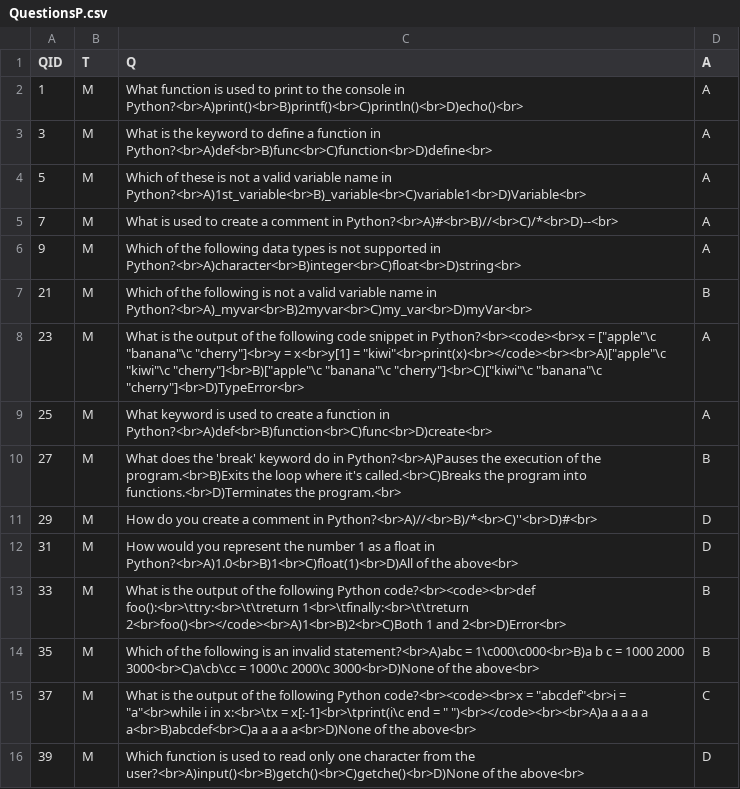
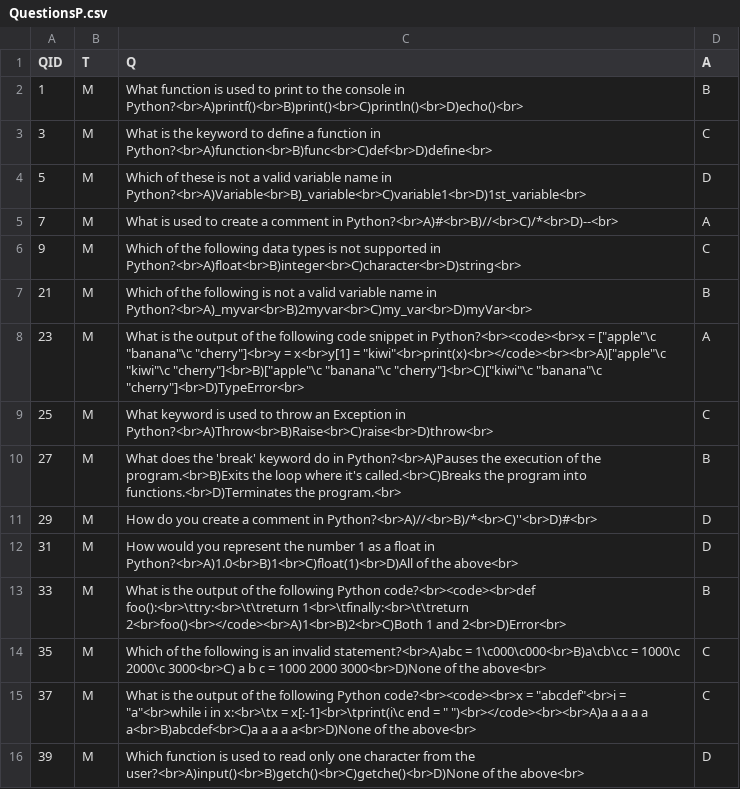
Before and after one commit to benvarian/networks-assignment, a CSV file: Question-Bank/QuestionCSV/QuestionsP.csv, drawn as a sheet; only a part is shown.

```diff
--- a/Question-Bank/QuestionCSV/QuestionsP.csv
+++ b/Question-Bank/QuestionCSV/QuestionsP.csv
@@ -1,10 +1,10 @@
 QID,T,Q,A
-1,M,What function is used to print to the console in Python?<br>A)print()<br>B)printf()<br>C)println()<br>D)echo()<br>,A
-3,M,What is the keyword to define a function in Python?<br>A)def<br>B)func<br>C)function<br>D)define<br>,A
-5,M,Which of these is not a valid variable name in Python?<br>A)1st_variable<br>B)_variable<br>C)variable1<br>D)Variable<br>,A
+1,M,What function is used to print to the console in Python?<br>A)printf()<br>B)print()<br>C)println()<br>D)echo()<br>,B
+3,M,What is the keyword to define a function in Python?<br>A)function<br>B)func<br>C)def<br>D)define<br>,C
+5,M,Which of these is not a valid variable name in Python?<br>A)Variable<br>B)_variable<br>C)variable1<br>D)1st_variable<br>,D
 7,M,What is used to create a comment in Python?<br>A)#<br>B)//<br>C)/*<br>D)--<br>,A
-9,M,Which of the following data types is not supported in Python?<br>A)character<br>B)integer<br>C)float<br>D)string<br>,A
+9,M,Which of the following data types is not supported in Python?<br>A)float<br>B)integer<br>C)character<br>D)string<br>,C
 21,M,Which of the following is not a valid variable name in Python?<br>A)_myvar<br>B)2myvar<br>C)my_var<br>D)myVar<br>,B
 23,M,What is the output of the following code snippet in Python?<br><code><br>x = ["apple"\c "banana"\c "cherry"]<br>y = x<br>y[1] = "kiwi"<br>print(x)<br></code><br><br>A)["apple"\c "kiwi"\c "cherry"]<br>B)["apple"\c "banana"\c "cherry"]<br>C)["kiwi"\c "banana"\c "cherry"]<br>D)TypeError<br>,A
-25,M,What keyword is used to create a function in Python?<br>A)def<br>B)function<br>C)func<br>D)create<br>,A
+25,M,What keyword is used to throw an Exception in Python?<br>A)Throw<br>B)Raise<br>C)raise<br>D)throw<br>,C
 27,M,What does the 'break' keyword do in Python?<br>A)Pauses the execution of the program.<br>B)Exits the loop where it's called.<br>C)Breaks the program into functions.<br>D)Terminates the program.<br>,B
@@ -13,3 +13,3 @@
 33,M,What is the output of the following Python code?<br><code><br>def foo():<br>\ttry:<br>\t\treturn 1<br>\tfinally:<br>\t\treturn 2<br>foo()<br></code><br>A)1<br>B)2<br>C)Both 1 and 2<br>D)Error<br>,B
-35,M,Which of the following is an invalid statement?<br>A)abc = 1\c000\c000<br>B)a b c = 1000 2000 3000<br>C)a\cb\cc = 1000\c 2000\c 3000<br>D)None of the above<br>,B
+35,M,Which of the following is an invalid statement?<br>A)abc = 1\c000\c000<br>B)a\cb\cc = 1000\c 2000\c 3000<br>C) a b c = 1000 2000 3000<br>D)None of the above<br>,C
 37,M,What is the output of the following Python code?<br><code><br>x = "abcdef"<br>i = "a"<br>while i in x:<br>\tx = x[:-1]<br>\tprint(i\c end = " ")<br></code><br><br>A)a a a a a a<br>B)abcdef<br>C)a a a a a<br>D)None of the above<br>,C
```
Also changed, not shown: Question-Bank/QuestionCSV/QuestionsC.csv.
